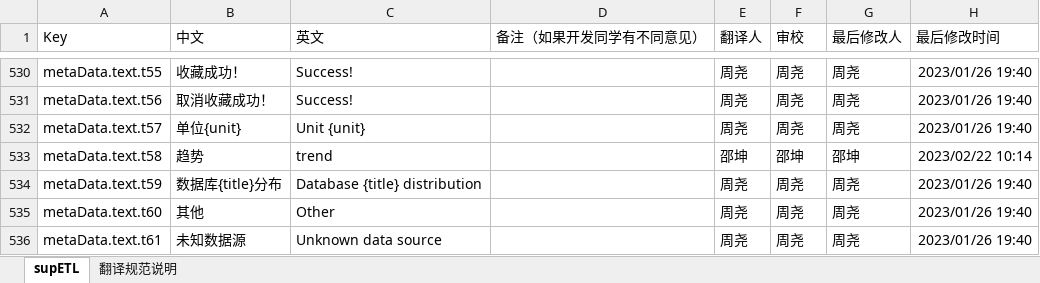
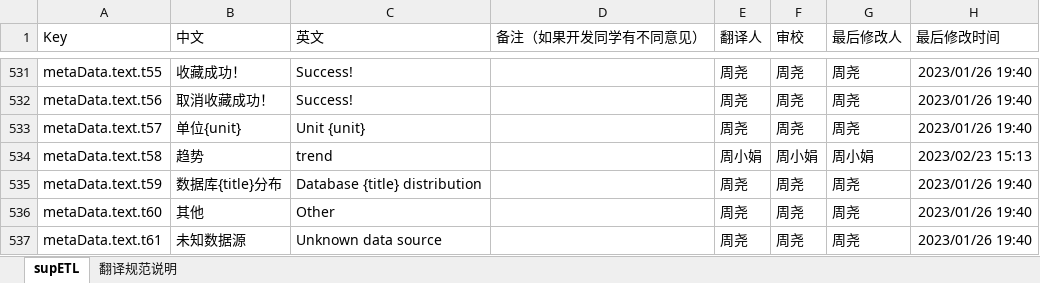
Before and after one commit to AprilChou4/intl-cli, an Excel workbook: supETL.xlsx, sheet supETL, drawn as a sheet; only a part is shown, gaps mark what is left out; values as stored, in another font and other column widths than the file's, no borders; addresses are those after the commit; the diff covers the shown part only; the diff names each change by its address in the sheet, - before the commit and + after, or states it on an @@ line.

```diff
--- a/supETL.xlsx (sheet supETL)
+++ b/supETL.xlsx (sheet supETL)
-E534 (翻译人): 邵坤
+E534 (翻译人): 周小娟
-F534 (审校): 邵坤
+F534 (审校): 周小娟
-G534 (最后修改人): 邵坤
+G534 (最后修改人): 周小娟
-H534 (最后修改时间): 2023/02/22 10:14
+H534 (最后修改时间): 2023/02/23 15:13
```
Also changed, not shown: 2 added rows and 64 edited cells elsewhere in this sheet, 13 other files.
